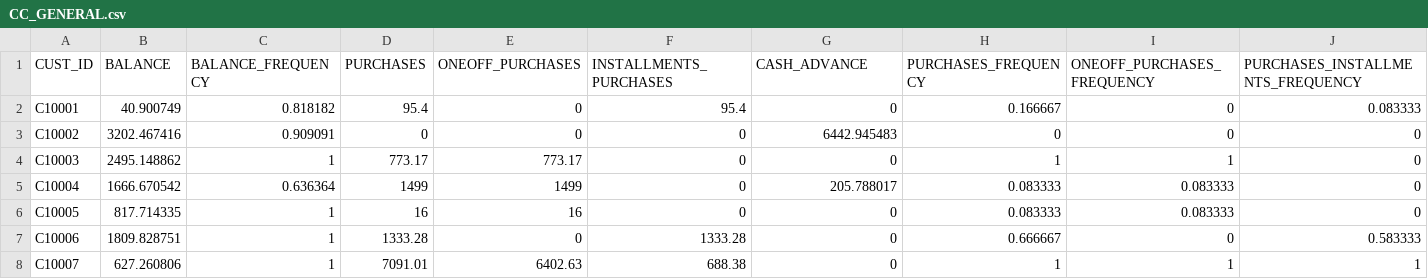
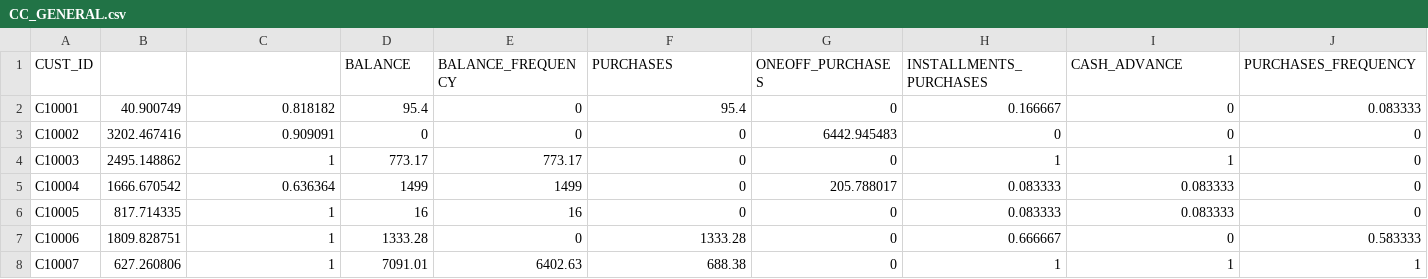
Before and after one commit to Shafali-Garg/Bank-Reviews-Complaints-Analysis, a CSV file: CC_GENERAL.csv, drawn as a sheet; only a part is shown; the diff covers the shown part only; the diff names each change by its address in the sheet, - before the commit and + after, or states it on an @@ line.

Commit message:
Update CC_GENERAL.csv

```diff
--- a/CC_GENERAL.csv
+++ b/CC_GENERAL.csv
-B1: BALANCE
+B1: (empty)
-C1: BALANCE_FREQUENCY
+C1: (empty)
-D1: PURCHASES
+D1: BALANCE
-E1: ONEOFF_PURCHASES
+E1: BALANCE_FREQUENCY
-F1: INSTALLMENTS_PURCHASES
+F1: PURCHASES
-G1: CASH_ADVANCE
+G1: ONEOFF_PURCHASES
-H1: PURCHASES_FREQUENCY
+H1: INSTALLMENTS_PURCHASES
-I1: ONEOFF_PURCHASES_FREQUENCY
+I1: CASH_ADVANCE
-J1: PURCHASES_INSTALLMENTS_FREQUENCY
+J1: PURCHASES_FREQUENCY
```
Also changed, not shown: 10 edited cells elsewhere in this file.
